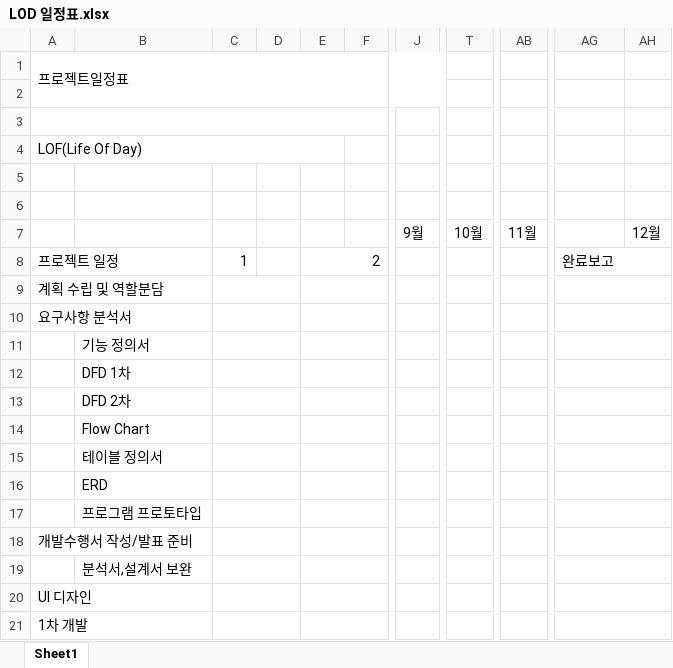
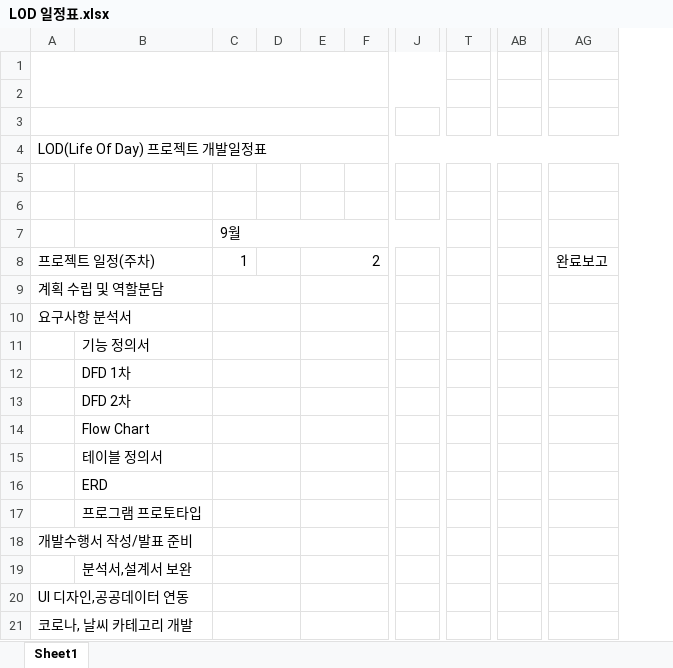
Before and after one commit to Thedum2/Life_of_Day, an Excel workbook: 일정표/LOD 일정표.xlsx, sheet Sheet1, drawn as a sheet; only a part is shown, gaps mark what is left out; values as stored, in another font and other column widths than the file's, no cell formats; charts and pictures not drawn; removed rows and columns are numbered as before the commit, all else as after; rows hold the shown columns only; the diff covers the shown part only; the diff names each change by its address in the sheet, - before the commit and + after, or states it on an @@ line.

```diff
--- a/일정표/LOD 일정표.xlsx (sheet Sheet1)
+++ b/일정표/LOD 일정표.xlsx (sheet Sheet1)
-column J, row 7: 9월
+column J, empty
-column T, row 7: 10월
+column T, empty
-column AB, row 7: 11월
+column AB, empty
-column AH, row 7: 12월
-row 1: 프로젝트일정표
+A1:P2 merged
-A3:F3 merged
-row 4: LOF(Life Of Day)
+A3:F3 merged
+row 4: LOD(Life Of Day) 프로젝트 개발일정표
-row 6:  |  |  |  |  |  | 9월 | 10월 | 11월 |  | 12월
+row 6: (empty)
+row 7:  |  | 9월
-A8: 프로젝트 일정
+A8: 프로젝트 일정(주차)
-AG8:AH8 merged
-AG9:AH9 merged
-AG10:AH10 merged
-AG11:AH11 merged
-AG12:AH12 merged
-AG13:AH13 merged
-AG14:AH14 merged
-AG15:AH15 merged
-AG16:AH16 merged
-AG17:AH17 merged
-AG18:AH18 merged
-AG19:AH19 merged
-A20: UI 디자인
+A20: UI 디자인,공공데이터 연동
-AG20:AH20 merged
-A21: 1차 개발
+A21: 코로나, 날씨 카테고리 개발
-AG21:AH21 merged
```
Also changed, not shown: 1 added row, 2 edited cells and merged cells elsewhere in this sheet, cell formats, charts or pictures, 프로그램기능목록_V1.0.xlsx, 4 other files.
